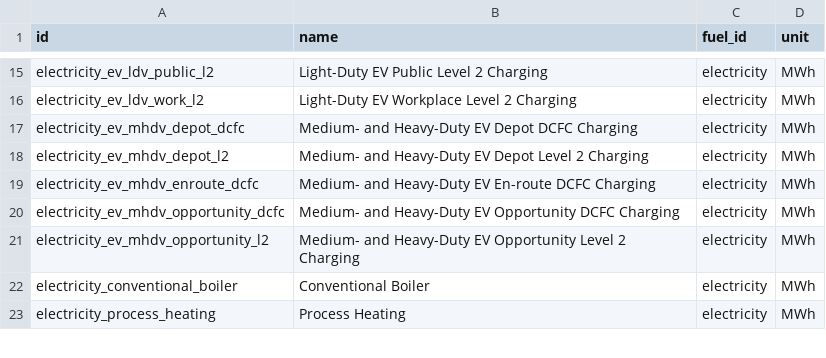
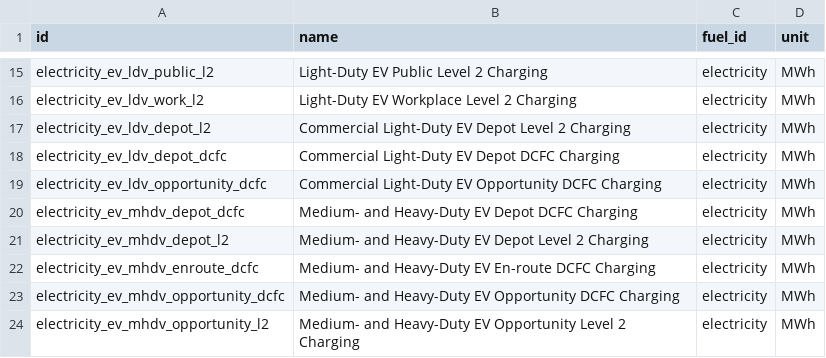
Before and after one commit to dsgrid/dsgrid-project-IEF, a CSV file: project/dimensions/enduses.csv, drawn as a sheet; only a part is shown, gaps mark what is left out; the shorter side is filled out with more unchanged rows.

Commit message:
add new enduses into project enduse file

```diff
--- a/project/dimensions/enduses.csv
+++ b/project/dimensions/enduses.csv
@@ -16,2 +16,5 @@ electricity_ev_ldv_public_l2,Light-Duty EV Public Level 2 Charging,electricity,M
 electricity_ev_ldv_work_l2,Light-Duty EV Workplace Level 2 Charging,electricity,MWh
+electricity_ev_ldv_depot_l2,Commercial Light-Duty EV Depot Level 2 Charging,electricity,MWh
+electricity_ev_ldv_depot_dcfc,Commercial Light-Duty EV Depot DCFC Charging,electricity,MWh
+electricity_ev_ldv_opportunity_dcfc,Commercial Light-Duty EV Opportunity DCFC Charging,electricity,MWh
 electricity_ev_mhdv_depot_dcfc,Medium- and Heavy-Duty EV Depot DCFC Charging,electricity,MWh
```
